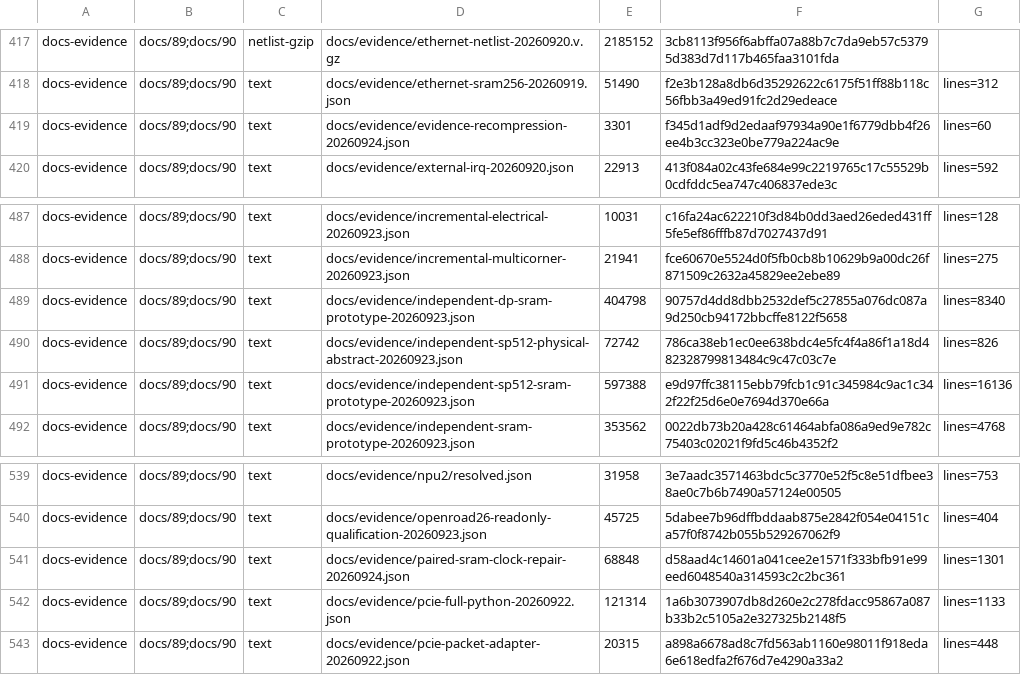
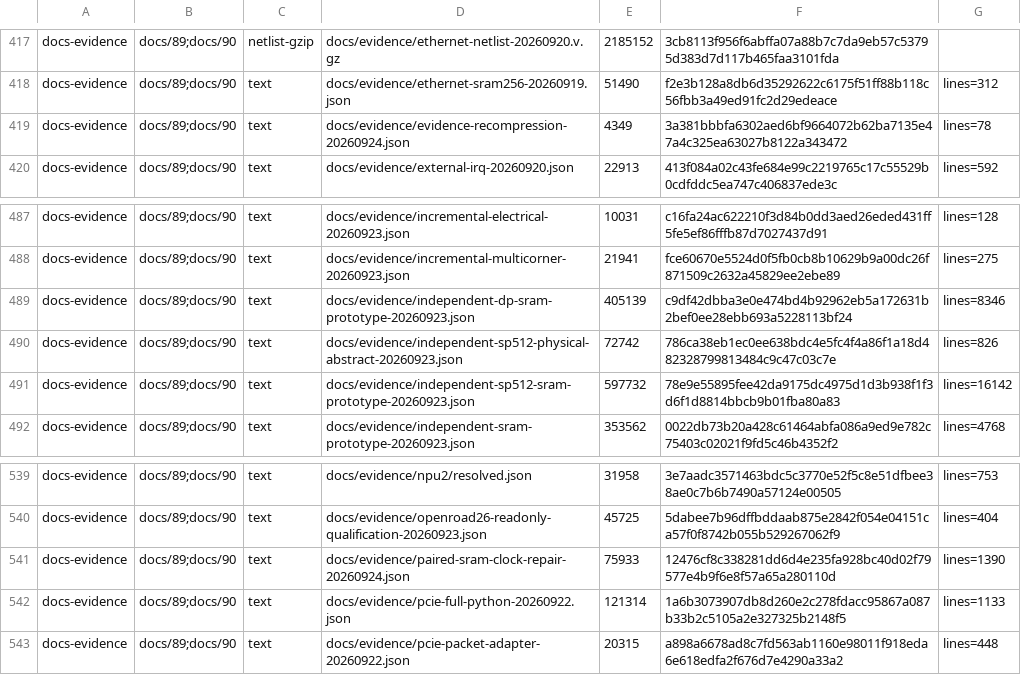
Before and after one commit to Melihakbulut221/nssoc, a TSV file: docs/80-artefact-digests.tsv, drawn as a sheet; only a part is shown, gaps mark what is left out.

```diff
--- a/docs/80-artefact-digests.tsv
+++ b/docs/80-artefact-digests.tsv
@@ -418,3 +418,3 @@ docs-evidence	docs/89;docs/90	netlist-gzip	docs/evidence/ethernet-netlist-202609
 docs-evidence	docs/89;docs/90	text	docs/evidence/ethernet-sram256-20260919.json	51490	f2e3b128a8db6d35292622c6175f51ff88b118c56fbb3a49ed91fc2d29edeace	lines=312
-docs-evidence	docs/89;docs/90	text	docs/evidence/evidence-recompression-20260924.json	3301	f345d1adf9d2edaaf97934a90e1f6779dbb4f26ee4b3cc323e0be779a224ac9e	lines=60
+docs-evidence	docs/89;docs/90	text	docs/evidence/evidence-recompression-20260924.json	4349	3a381bbbfa6302aed6bf9664072b62ba7135e47a4c325ea63027b8122a343472	lines=78
 docs-evidence	docs/89;docs/90	text	docs/evidence/external-irq-20260920.json	22913	413f084a02c43fe684e99c2219765c17c55529b0cdfddc5ea747c406837ede3c	lines=592
@@ -488,5 +488,5 @@ docs-evidence	docs/89;docs/90	text	docs/evidence/incremental-electrical-20260923
 docs-evidence	docs/89;docs/90	text	docs/evidence/incremental-multicorner-20260923.json	21941	fce60670e5524d0f5fb0cb8b10629b9a00dc26f871509c2632a45829ee2ebe89	lines=275
-docs-evidence	docs/89;docs/90	text	docs/evidence/independent-dp-sram-prototype-20260923.json	404798	90757d4dd8dbb2532def5c27855a076dc087a9d250cb94172bbcffe8122f5658	lines=8340
+docs-evidence	docs/89;docs/90	text	docs/evidence/independent-dp-sram-prototype-20260923.json	405139	c9df42dbba3e0e474bd4b92962eb5a172631b2bef0ee28ebb693a5228113bf24	lines=8346
 docs-evidence	docs/89;docs/90	text	docs/evidence/independent-sp512-physical-abstract-20260923.json	72742	786ca38eb1ec0ee638bdc4e5fc4f4a86f1a18d482328799813484c9c47c03c7e	lines=826
-docs-evidence	docs/89;docs/90	text	docs/evidence/independent-sp512-sram-prototype-20260923.json	597388	e9d97ffc38115ebb79fcb1c91c345984c9ac1c342f22f25d6e0e7694d370e66a	lines=16136
+docs-evidence	docs/89;docs/90	text	docs/evidence/independent-sp512-sram-prototype-20260923.json	597732	78e9e55895fee42da9175dc4975d1d3b938f1f3d6f1d8814bbcb9b01fba80a83	lines=16142
 docs-evidence	docs/89;docs/90	text	docs/evidence/independent-sram-prototype-20260923.json	353562	0022db73b20a428c61464abfa086a9ed9e782c75403c02021f9fd5c46b4352f2	lines=4768
@@ -540,3 +540,3 @@ docs-evidence	docs/89;docs/90	text	docs/evidence/npu2/resolved.json	31958	3e7aad
 docs-evidence	docs/89;docs/90	text	docs/evidence/openroad26-readonly-qualification-20260923.json	45725	5dabee7b96dffbddaab875e2842f054e04151ca57f0f8742b055b529267062f9	lines=404
-docs-evidence	docs/89;docs/90	text	docs/evidence/paired-sram-clock-repair-20260924.json	68848	d58aad4c14601a041cee2e1571f333bfb91e99eed6048540a314593c2c2bc361	lines=1301
+docs-evidence	docs/89;docs/90	text	docs/evidence/paired-sram-clock-repair-20260924.json	75933	12476cf8c338281dd6d4e235fa928bc40d02f79577e4b9f6e8f57a65a280110d	lines=1390
 docs-evidence	docs/89;docs/90	text	docs/evidence/pcie-full-python-20260922.json	121314	1a6b3073907db8d260e2c278fdacc95867a087b33b2c5105a2e327325b2148f5	lines=1133
```
Also changed, not shown: 11 other files.
